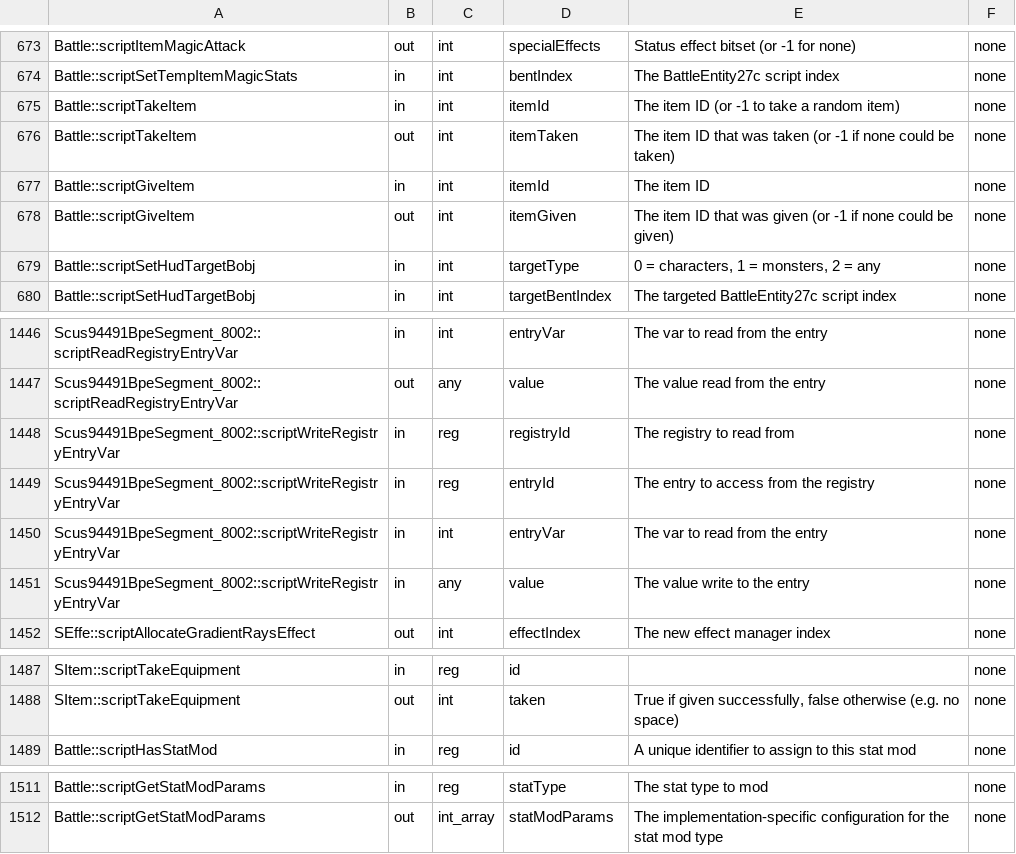
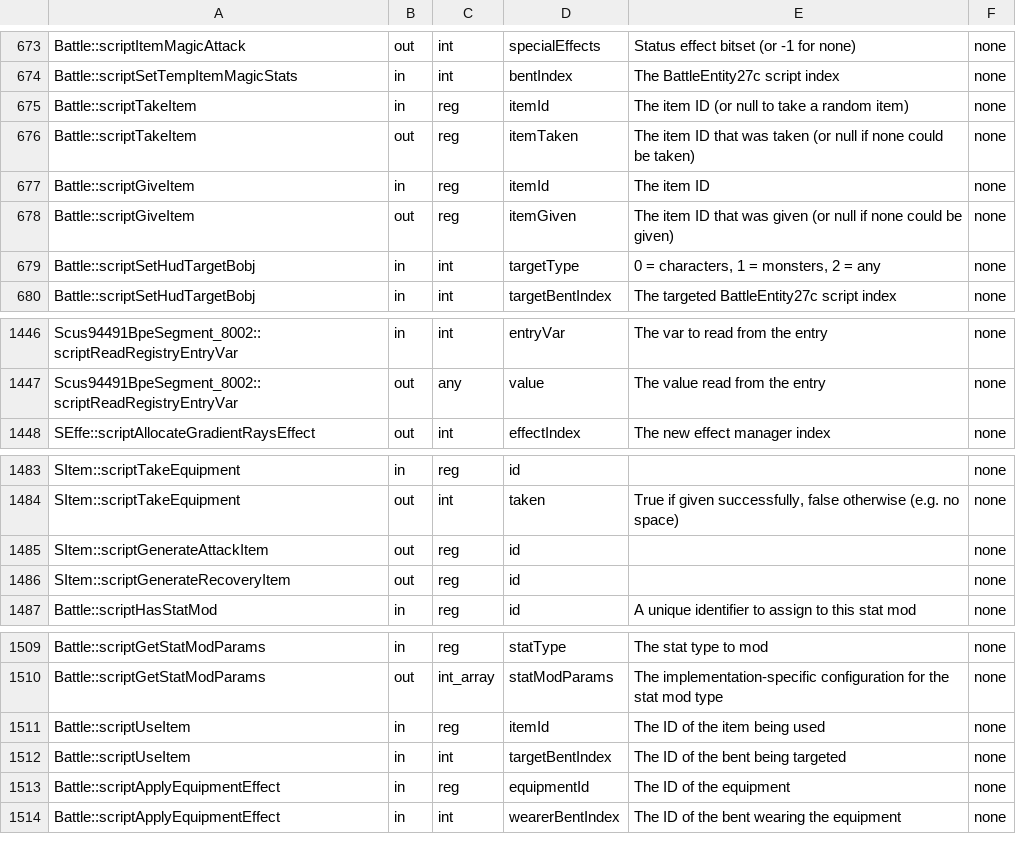
Before and after one commit to Zychronix/scdk-japan-demo-mod, a CSV file: patches/meta/params.csv, drawn as a sheet; only a part is shown, gaps mark what is left out; the diff covers the shown part only.

```diff
--- a/patches/meta/params.csv
+++ b/patches/meta/params.csv
@@ -674,6 +674,6 @@
 "Battle::scriptSetTempItemMagicStats","in","int","bentIndex","The BattleEntity27c script index","none"
-"Battle::scriptTakeItem","in","int","itemId","The item ID (or -1 to take a random item)","none"
-"Battle::scriptTakeItem","out","int","itemTaken","The item ID that was taken (or -1 if none could be taken)","none"
-"Battle::scriptGiveItem","in","int","itemId","The item ID","none"
-"Battle::scriptGiveItem","out","int","itemGiven","The item ID that was given (or -1 if none could be given)","none"
+"Battle::scriptTakeItem","in","reg","itemId","The item ID (or null to take a random item)","none"
+"Battle::scriptTakeItem","out","reg","itemTaken","The item ID that was taken (or null if none could be taken)","none"
+"Battle::scriptGiveItem","in","reg","itemId","The item ID","none"
+"Battle::scriptGiveItem","out","reg","itemGiven","The item ID that was given (or null if none could be given)","none"
 "Battle::scriptSetHudTargetBobj","in","int","targetType","0 = characters, 1 = monsters, 2 = any","none"
@@ -1447,6 +1447,2 @@
 "Scus94491BpeSegment_8002::scriptReadRegistryEntryVar","out","any","value","The value read from the entry","none"
-"Scus94491BpeSegment_8002::scriptWriteRegistryEntryVar","in","reg","registryId","The registry to read from","none"
-"Scus94491BpeSegment_8002::scriptWriteRegistryEntryVar","in","reg","entryId","The entry to access from the registry","none"
-"Scus94491BpeSegment_8002::scriptWriteRegistryEntryVar","in","int","entryVar","The var to read from the entry","none"
-"Scus94491BpeSegment_8002::scriptWriteRegistryEntryVar","in","any","value","The value write to the entry","none"
 "SEffe::scriptAllocateGradientRaysEffect","out","int","effectIndex","The new effect manager index","none"
@@ -1488,2 +1484,4 @@
 "SItem::scriptTakeEquipment","out","int","taken","True if given successfully, false otherwise (e.g. no space)","none"
+"SItem::scriptGenerateAttackItem","out","reg","id","","none"
+"SItem::scriptGenerateRecoveryItem","out","reg","id","","none"
 "Battle::scriptHasStatMod","in","reg","id","A unique identifier to assign to this stat mod","none"
@@ -1512 +1510,5 @@
 "Battle::scriptGetStatModParams","out","int_array","statModParams","The implementation-specific configuration for the stat mod type","none"
+"Battle::scriptUseItem","in","reg","itemId","The ID of the item being used","none"
+"Battle::scriptUseItem","in","int","targetBentIndex","The ID of the bent being targeted","none"
+"Battle::scriptApplyEquipmentEffect","in","reg","equipmentId","The ID of the equipment","none"
+"Battle::scriptApplyEquipmentEffect","in","int","wearerBentIndex","The ID of the bent wearing the equipment","none"
```
Also changed, not shown: 14 edited cells elsewhere in this file, patches/meta/descriptions.csv, patches/meta/legend.game.combat.bent.BattleEntityStat.csv, 19 other files.
